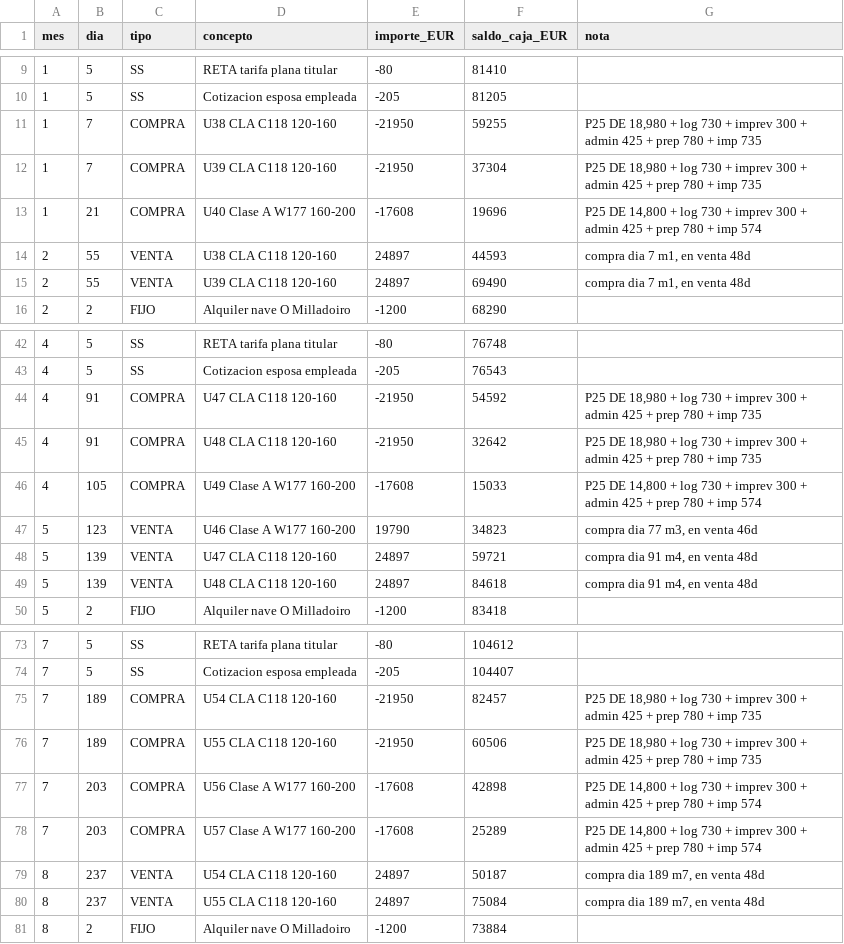
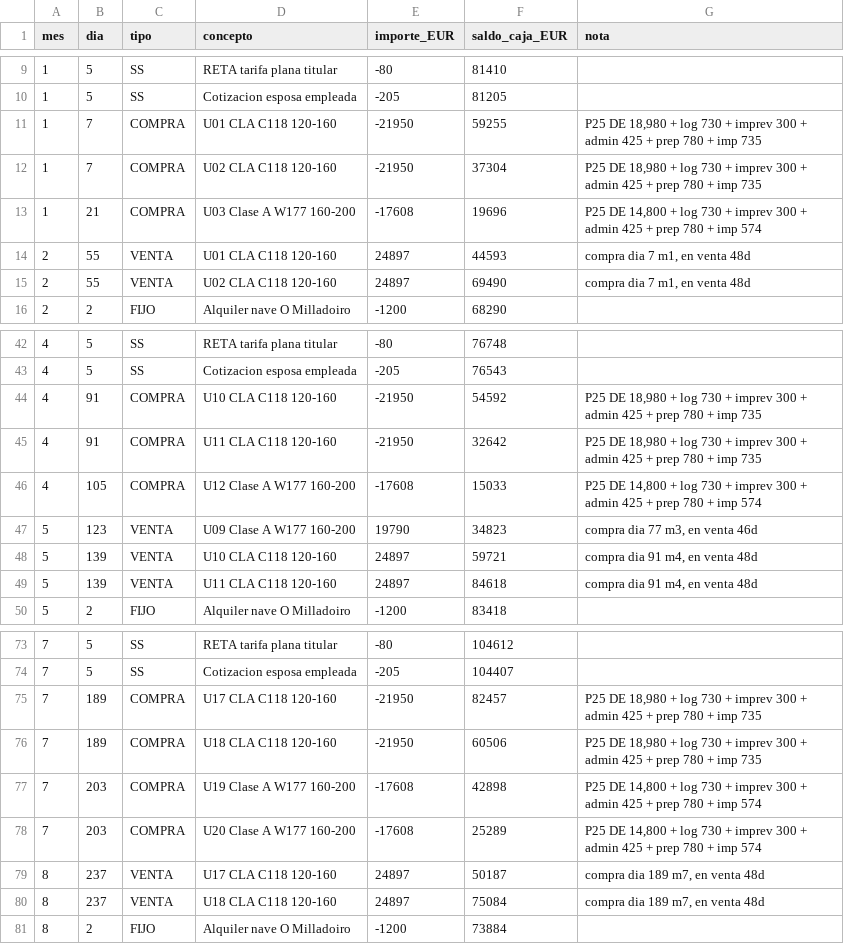
Before and after one commit to gtrespana-bit/KHC-Auto-Import, a CSV file: plan-negocio-v3/detalle_v6.csv, drawn as a sheet; only a part is shown, gaps mark what is left out; the diff covers the shown part only.

```diff
--- a/plan-negocio-v3/detalle_v6.csv
+++ b/plan-negocio-v3/detalle_v6.csv
@@ -10,7 +10,7 @@ mes;dia;tipo;concepto;importe_EUR;saldo_caja_EUR;nota
 1;5;SS;Cotizacion esposa empleada;-205;81205;
-1;7;COMPRA;U38 CLA C118 120-160;-21950;59255;P25 DE 18,980 + log 730 + imprev 300 + admin 425 + prep 780 + imp 735
-1;7;COMPRA;U39 CLA C118 120-160;-21950;37304;P25 DE 18,980 + log 730 + imprev 300 + admin 425 + prep 780 + imp 735
-1;21;COMPRA;U40 Clase A W177 160-200;-17608;19696;P25 DE 14,800 + log 730 + imprev 300 + admin 425 + prep 780 + imp 574
-2;55;VENTA;U38 CLA C118 120-160;24897;44593;compra dia 7 m1, en venta 48d
-2;55;VENTA;U39 CLA C118 120-160;24897;69490;compra dia 7 m1, en venta 48d
+1;7;COMPRA;U01 CLA C118 120-160;-21950;59255;P25 DE 18,980 + log 730 + imprev 300 + admin 425 + prep 780 + imp 735
+1;7;COMPRA;U02 CLA C118 120-160;-21950;37304;P25 DE 18,980 + log 730 + imprev 300 + admin 425 + prep 780 + imp 735
+1;21;COMPRA;U03 Clase A W177 160-200;-17608;19696;P25 DE 14,800 + log 730 + imprev 300 + admin 425 + prep 780 + imp 574
+2;55;VENTA;U01 CLA C118 120-160;24897;44593;compra dia 7 m1, en venta 48d
+2;55;VENTA;U02 CLA C118 120-160;24897;69490;compra dia 7 m1, en venta 48d
 2;2;FIJO;Alquiler nave O Milladoiro;-1200;68290;
@@ -43,8 +43,8 @@ mes;dia;tipo;concepto;importe_EUR;saldo_caja_EUR;nota
 4;5;SS;Cotizacion esposa empleada;-205;76543;
-4;91;COMPRA;U47 CLA C118 120-160;-21950;54592;P25 DE 18,980 + log 730 + imprev 300 + admin 425 + prep 780 + imp 735
-4;91;COMPRA;U48 CLA C118 120-160;-21950;32642;P25 DE 18,980 + log 730 + imprev 300 + admin 425 + prep 780 + imp 735
-4;105;COMPRA;U49 Clase A W177 160-200;-17608;15033;P25 DE 14,800 + log 730 + imprev 300 + admin 425 + prep 780 + imp 574
-5;123;VENTA;U46 Clase A W177 160-200;19790;34823;compra dia 77 m3, en venta 46d
-5;139;VENTA;U47 CLA C118 120-160;24897;59721;compra dia 91 m4, en venta 48d
-5;139;VENTA;U48 CLA C118 120-160;24897;84618;compra dia 91 m4, en venta 48d
+4;91;COMPRA;U10 CLA C118 120-160;-21950;54592;P25 DE 18,980 + log 730 + imprev 300 + admin 425 + prep 780 + imp 735
+4;91;COMPRA;U11 CLA C118 120-160;-21950;32642;P25 DE 18,980 + log 730 + imprev 300 + admin 425 + prep 780 + imp 735
+4;105;COMPRA;U12 Clase A W177 160-200;-17608;15033;P25 DE 14,800 + log 730 + imprev 300 + admin 425 + prep 780 + imp 574
+5;123;VENTA;U09 Clase A W177 160-200;19790;34823;compra dia 77 m3, en venta 46d
+5;139;VENTA;U10 CLA C118 120-160;24897;59721;compra dia 91 m4, en venta 48d
+5;139;VENTA;U11 CLA C118 120-160;24897;84618;compra dia 91 m4, en venta 48d
 5;2;FIJO;Alquiler nave O Milladoiro;-1200;83418;
@@ -74,8 +74,8 @@ mes;dia;tipo;concepto;importe_EUR;saldo_caja_EUR;nota
 7;5;SS;Cotizacion esposa empleada;-205;104407;
-7;189;COMPRA;U54 CLA C118 120-160;-21950;82457;P25 DE 18,980 + log 730 + imprev 300 + admin 425 + prep 780 + imp 735
-7;189;COMPRA;U55 CLA C118 120-160;-21950;60506;P25 DE 18,980 + log 730 + imprev 300 + admin 425 + prep 780 + imp 735
-7;203;COMPRA;U56 Clase A W177 160-200;-17608;42898;P25 DE 14,800 + log 730 + imprev 300 + admin 425 + prep 780 + imp 574
-7;203;COMPRA;U57 Clase A W177 160-200;-17608;25289;P25 DE 14,800 + log 730 + imprev 300 + admin 425 + prep 780 + imp 574
-8;237;VENTA;U54 CLA C118 120-160;24897;50187;compra dia 189 m7, en venta 48d
-8;237;VENTA;U55 CLA C118 120-160;24897;75084;compra dia 189 m7, en venta 48d
+7;189;COMPRA;U17 CLA C118 120-160;-21950;82457;P25 DE 18,980 + log 730 + imprev 300 + admin 425 + prep 780 + imp 735
+7;189;COMPRA;U18 CLA C118 120-160;-21950;60506;P25 DE 18,980 + log 730 + imprev 300 + admin 425 + prep 780 + imp 735
+7;203;COMPRA;U19 Clase A W177 160-200;-17608;42898;P25 DE 14,800 + log 730 + imprev 300 + admin 425 + prep 780 + imp 574
+7;203;COMPRA;U20 Clase A W177 160-200;-17608;25289;P25 DE 14,800 + log 730 + imprev 300 + admin 425 + prep 780 + imp 574
+8;237;VENTA;U17 CLA C118 120-160;24897;50187;compra dia 189 m7, en venta 48d
+8;237;VENTA;U18 CLA C118 120-160;24897;75084;compra dia 189 m7, en venta 48d
 8;2;FIJO;Alquiler nave O Milladoiro;-1200;73884;
```
Also changed, not shown: 52 edited cells elsewhere in this file, 2 other files.
